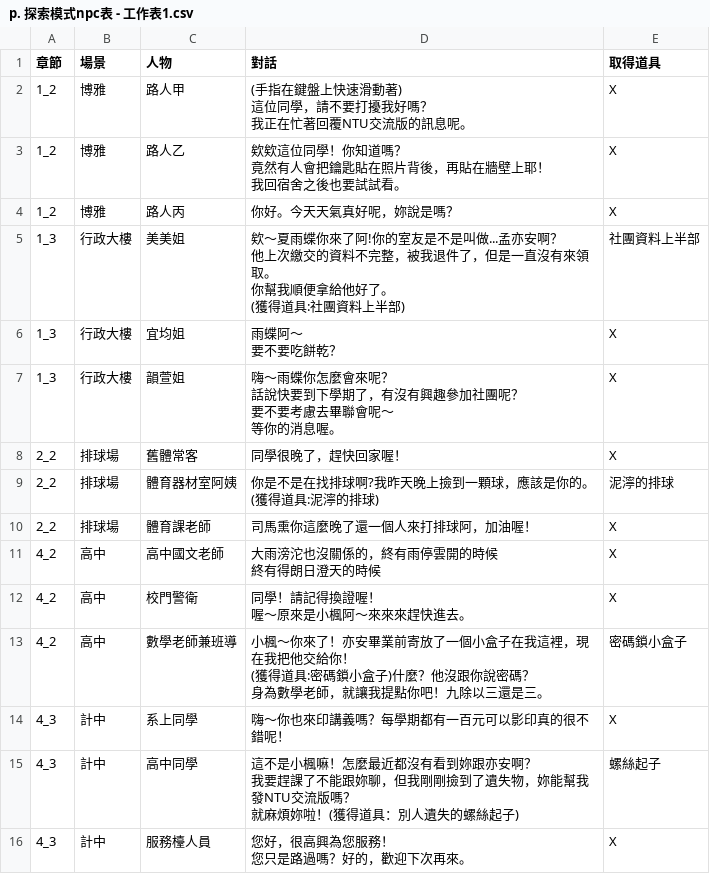
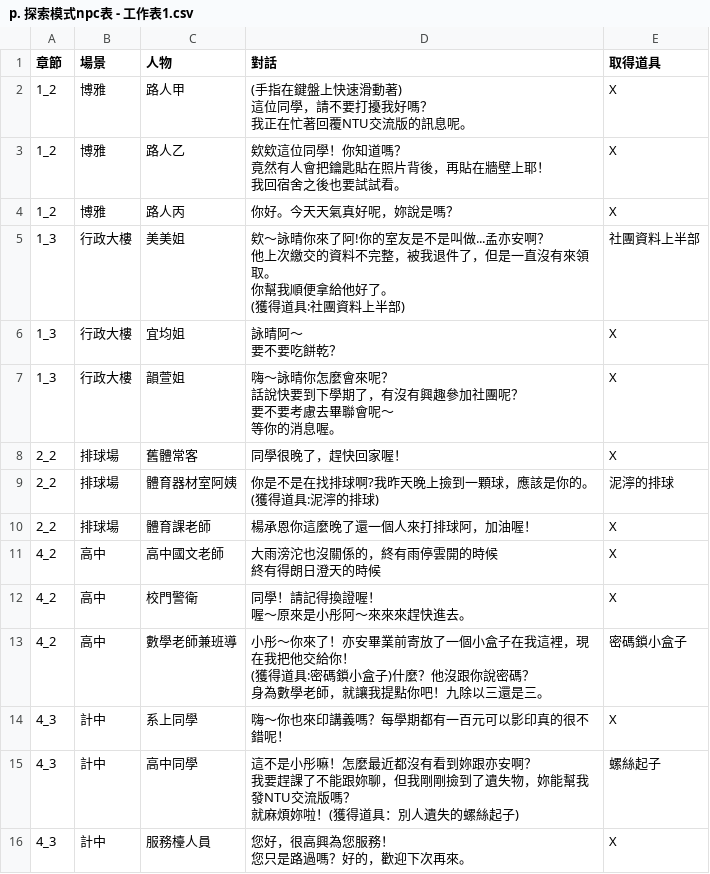
Before and after one commit to GeniusPudding/NTUPLE_STORY, a CSV file: src/res/p. 探索模式npc表 - 工作表1.csv, drawn as a sheet.

```diff
--- a/src/res/p. 探索模式npc表 - 工作表1.csv
+++ b/src/res/p. 探索模式npc表 - 工作表1.csv
@@ -8,12 +8,12 @@
 1_2,博雅,路人丙,你好。今天天氣真好呢，妳說是嗎？,X
-1_3,行政大樓,美美姐,"欸～夏雨蝶你來了阿!你的室友是不是叫做...孟亦安啊？
-他上次繳交的資料不完整，被我退件了，但是一直沒有來領取。
-你幫我順便拿給他好了。
-(獲得道具:社團資料上半部)",社團資料上半部
-1_3,行政大樓,宜均姐,"雨蝶阿～
-要不要吃餅乾？",X
-1_3,行政大樓,韻萱姐,"嗨～雨蝶你怎麼會來呢？
-話說快要到下學期了，有沒有興趣參加社團呢？
-要不要考慮去畢聯會呢～
-等你的消息喔。",X
+1_3,行政大樓,美美姐,"欸～詠晴你來了阿!你的室友是不是叫做...孟亦安啊？
+他上次繳交的資料不完整，被我退件了，但是一直沒有來領取。
+你幫我順便拿給他好了。
+(獲得道具:社團資料上半部)",社團資料上半部
+1_3,行政大樓,宜均姐,"詠晴阿～
+要不要吃餅乾？",X
+1_3,行政大樓,韻萱姐,"嗨～詠晴你怎麼會來呢？
+話說快要到下學期了，有沒有興趣參加社團呢？
+要不要考慮去畢聯會呢～
+等你的消息喔。",X
 2_2,排球場,舊體常客,同學很晚了，趕快回家喔！,X
@@ -21,14 +21,14 @@
 (獲得道具:泥濘的排球)",泥濘的排球
-2_2,排球場,體育課老師,司馬熏你這麼晚了還一個人來打排球阿，加油喔！,X
+2_2,排球場,體育課老師,楊承恩你這麼晚了還一個人來打排球阿，加油喔！,X
 4_2,高中,高中國文老師,"大雨滂沱也沒關係的，終有雨停雲開的時候
 終有得朗日澄天的時候",X
-4_2,高中,校門警衛,"同學！請記得換證喔！
-喔～原來是小楓阿～來來來趕快進去。",X
-4_2,高中,數學老師兼班導,"小楓～你來了！亦安畢業前寄放了一個小盒子在我這裡，現在我把他交給你！
-(獲得道具:密碼鎖小盒子)什麼？他沒跟你說密碼？
-身為數學老師，就讓我提點你吧！九除以三還是三。",密碼鎖小盒子
+4_2,高中,校門警衛,"同學！請記得換證喔！
+喔～原來是小彤阿～來來來趕快進去。",X
+4_2,高中,數學老師兼班導,"小彤～你來了！亦安畢業前寄放了一個小盒子在我這裡，現在我把他交給你！
+(獲得道具:密碼鎖小盒子)什麼？他沒跟你說密碼？
+身為數學老師，就讓我提點你吧！九除以三還是三。",密碼鎖小盒子
 4_3,計中,系上同學,嗨～你也來印講義嗎？每學期都有一百元可以影印真的很不錯呢！,X
-4_3,計中,高中同學,"這不是小楓嘛！怎麼最近都沒有看到妳跟亦安啊？
-我要趕課了不能跟妳聊，但我剛剛撿到了遺失物，妳能幫我發NTU交流版嗎？
-就麻煩妳啦！(獲得道具：別人遺失的螺絲起子)",螺絲起子
+4_3,計中,高中同學,"這不是小彤嘛！怎麼最近都沒有看到妳跟亦安啊？
+我要趕課了不能跟妳聊，但我剛剛撿到了遺失物，妳能幫我發NTU交流版嗎？
+就麻煩妳啦！(獲得道具：別人遺失的螺絲起子)",螺絲起子
 4_3,計中,服務檯人員,"您好，很高興為您服務！
```
Also changed, not shown: 3 other files.
